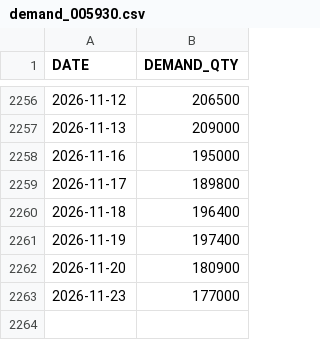
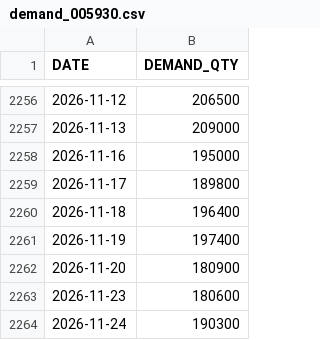
Before and after one commit to masterjms/iog_production-demand-planning, a CSV file: data/demand_005930.csv, drawn as a sheet; only a part is shown, gaps mark what is left out.

```diff
--- a/data/demand_005930.csv
+++ b/data/demand_005930.csv
@@ -2262,2 +2262,3 @@ DATE,DEMAND_QTY
 2026-11-20,180900
-2026-11-23,177000
+2026-11-23,180600
+2026-11-24,190300
```
Also changed, not shown: data/demand_BTC.csv, 1 other file.
